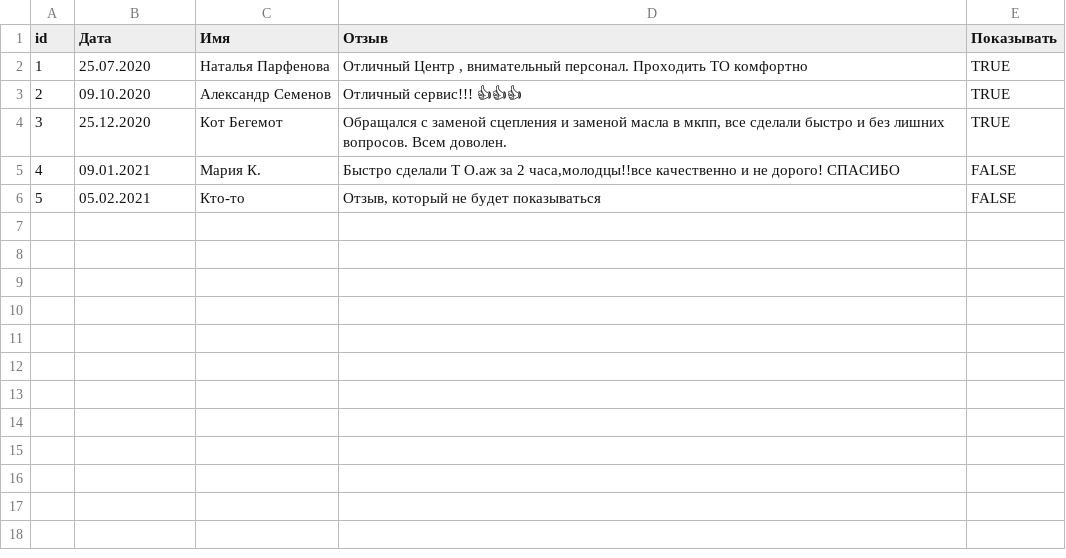
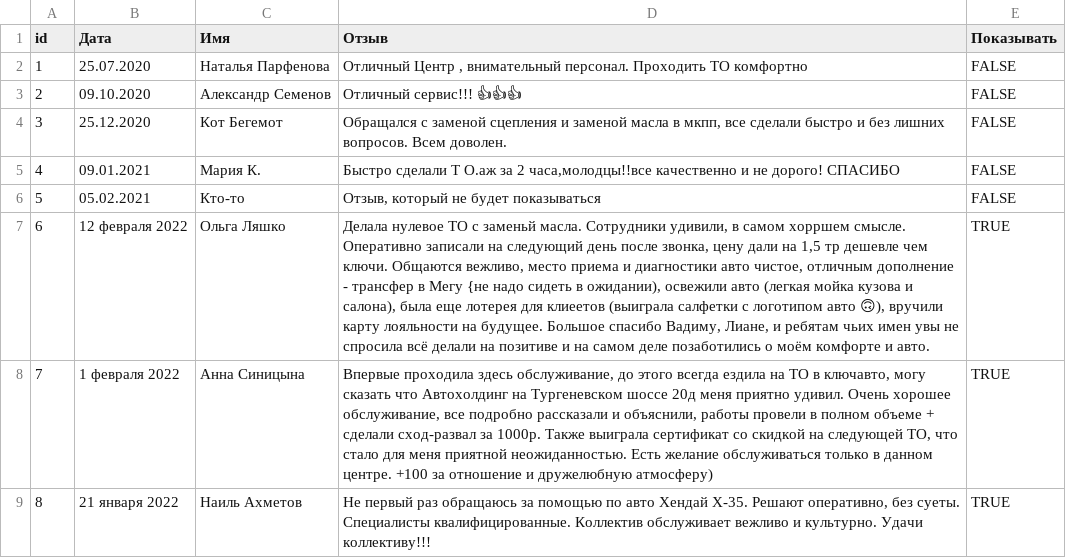
Before and after one commit to alexsab-ru/my-hyundai, a CSV file: data/feedback.csv, drawn as a sheet; the diff names each change by its address in the sheet, - before the commit and + after, or states it on an @@ line.

```diff
--- a/data/feedback.csv
+++ b/data/feedback.csv
-E2:E4 (Показывать): TRUE
+E2:E4 (Показывать): FALSE
+row 7: 6 | 12 февраля 2022 | Ольга Ляшко | Делала нулевое ТО с заменьй масла. Сотрудники удивили, в самом хорршем смысле. Оперативно записали на следующий день после звонка, цену дали на 1,5 тр дешевле чем ключи. Общаются вежливо, место приема и диагностики авто чистое, отличным дополнение - трансфер в Мегу {не надо сидеть в ожидании), освежили авто (легкая мойка кузова и салона), была еще лотерея для клиеетов (выиграла салфетки с логотипом авто 🙃), вручили карту лояльности на будущее. Большое спасибо Вадиму, Лиане, и ребятам чьих имен увы не спросила всё делали на позитиве и на самом деле позаботились о моём комфорте и авто. | TRUE
+row 8: 7 | 1 февраля 2022 | Анна Синицына | Впервые проходила здесь обслуживание, до этого всегда ездила на ТО в ключавто, могу сказать что Автохолдинг на Тургеневском шоссе 20д меня приятно удивил. Очень хорошее обслуживание, все подробно рассказали и объяснили, работы провели в полном объеме + сделали сход-развал за 1000р. Также выиграла сертификат со скидкой на следующей ТО, что стало для меня приятной неожиданностью. Есть желание обслуживаться только в данном центре. +100 за отношение и дружелюбную атмосферу) | TRUE
+row 9: 8 | 21 января 2022 | Наиль Ахметов | Не первый раз обращаюсь за помощью по авто Хендай Х-35. Решают оперативно, без суеты. Специалисты квалифицированные. Коллектив обслуживает вежливо и культурно. Удачи коллективу!!! | TRUE
```
Also changed, not shown: data/banners.csv, data/calc.csv, 15 other files.
